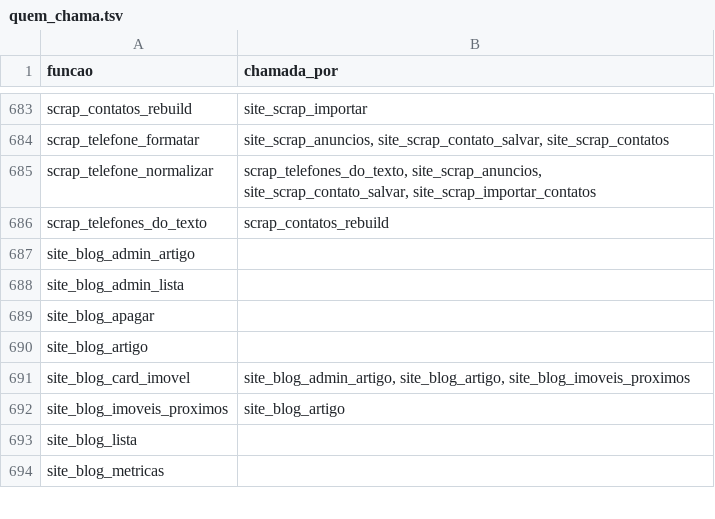
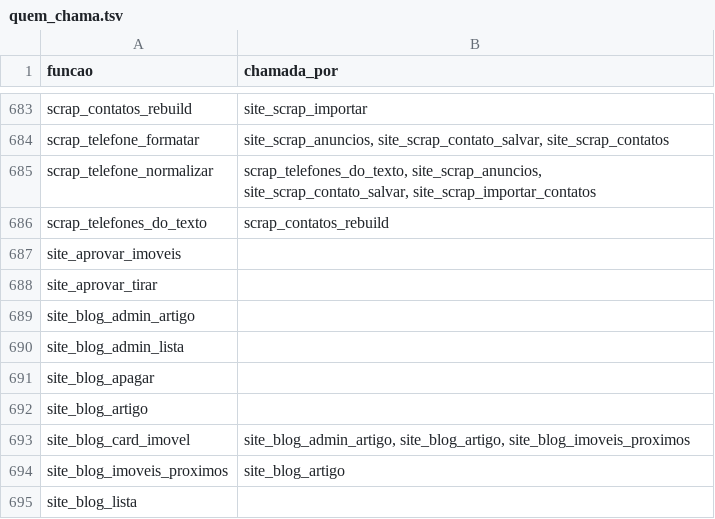
Before and after one commit to pvlservicos-collab/nayia, a TSV file: producao/quem_chama.tsv, drawn as a sheet; only a part is shown, gaps mark what is left out; the shorter side is filled out with more unchanged rows; the diff names each change by its address in the sheet, - before the commit and + after, or states it on an @@ line.

```diff
--- a/producao/quem_chama.tsv
+++ b/producao/quem_chama.tsv
+row 687: site_aprovar_imoveis
+row 688: site_aprovar_tirar
```
Also changed, not shown: producao/nai_config.tsv, 30 other files.
